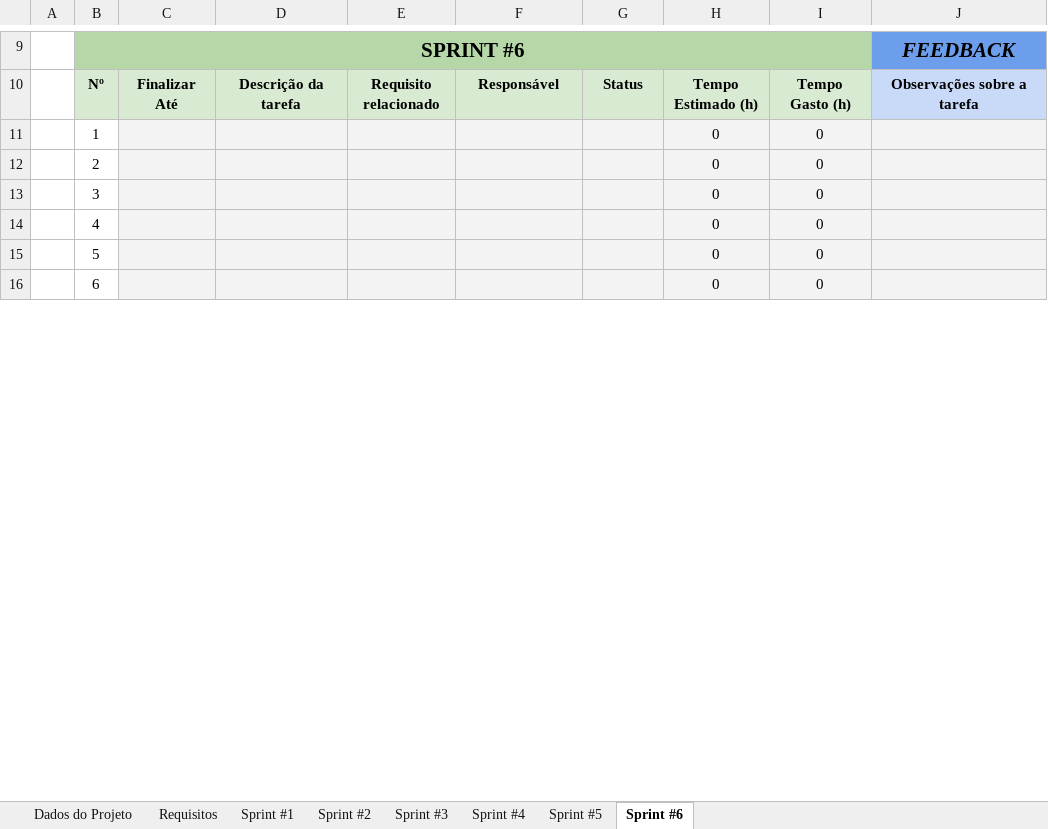
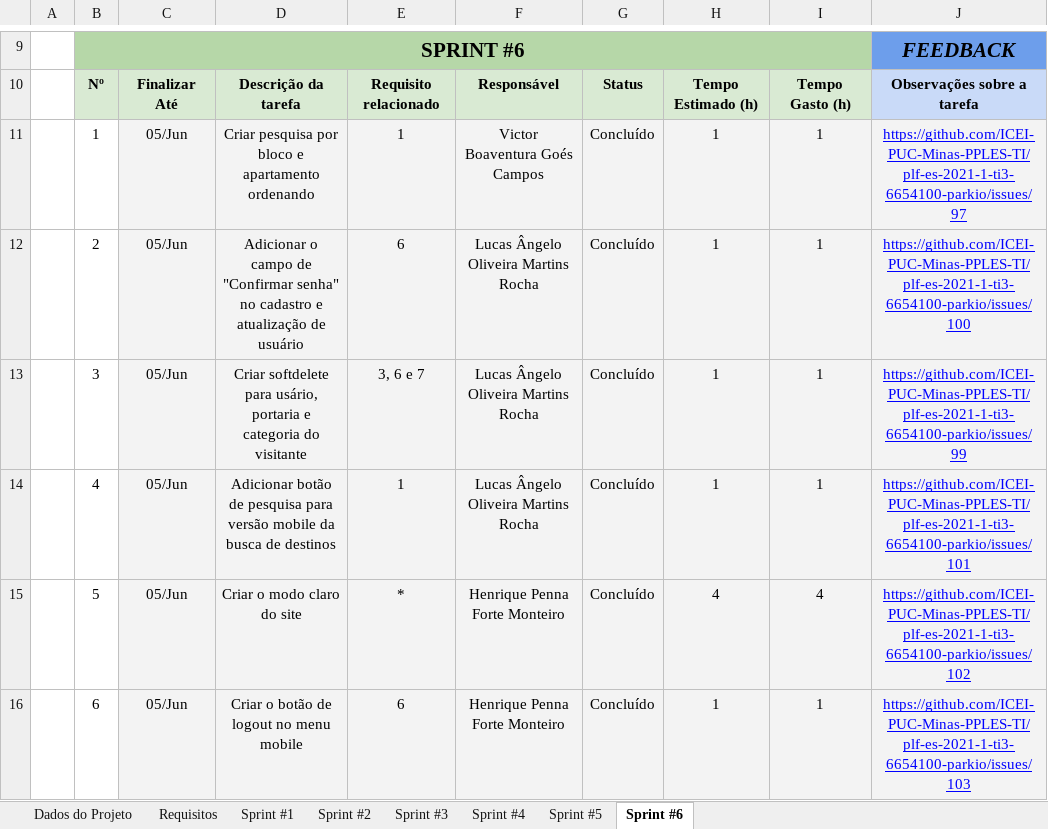
Before and after one commit to Lucas-Angelo/plf-es-2021-1-ti3-6654100-parkio, an Excel workbook: Artefatos/Sprints - ParkIO.xlsx, sheet Sprint #6, drawn as a sheet; only a part is shown, gaps mark what is left out; values as stored, in another font and other column widths than the file's, no borders; conditional formats not drawn; the diff covers the shown part only; the diff names each change by its address in the sheet, - before the commit and + after, or states it on an @@ line.

Commit message:
Update sprint document

```diff
--- a/Artefatos/Sprints - ParkIO.xlsx (sheet Sprint #6)
+++ b/Artefatos/Sprints - ParkIO.xlsx (sheet Sprint #6)
-C11:C16: (empty)
+C11:C16: 05/Jun
-D11: (empty)
+D11: Criar pesquisa por bloco e apartamento ordenando
-E11: (empty)
+E11: 1
-F11: (empty)
+F11: Victor Boaventura Goés Campos
-G11:G16: (empty)
+G11:G16: Concluído
-H11:H14: 0
+H11:H14: 1
-I11:I14: 0
+I11:I14: 1
-J11: (empty)
+J11: https://github.com/ICEI-PUC-Minas-PPLES-TI/plf-es-2021-1-ti3-6654100-parkio/issues/97
-D12: (empty)
+D12: Adicionar o campo de "Confirmar senha" no cadastro e atualização de usuário
-E12: (empty)
+E12: 6
-F12:F14: (empty)
+F12:F14: Lucas Ângelo Oliveira Martins Rocha
-J12: (empty)
+J12: https://github.com/ICEI-PUC-Minas-PPLES-TI/plf-es-2021-1-ti3-6654100-parkio/issues/100
-D13: (empty)
+D13: Criar softdelete para usário, portaria e categoria do visitante
-E13: (empty)
+E13: 3, 6 e 7
-J13: (empty)
+J13: https://github.com/ICEI-PUC-Minas-PPLES-TI/plf-es-2021-1-ti3-6654100-parkio/issues/99
-D14: (empty)
+D14: Adicionar botão de pesquisa para versão mobile da busca de destinos
-E14: (empty)
+E14: 1
-J14: (empty)
+J14: https://github.com/ICEI-PUC-Minas-PPLES-TI/plf-es-2021-1-ti3-6654100-parkio/issues/101
-D15: (empty)
+D15: Criar o modo claro do site
-E15: (empty)
+E15: *
-F15:F16: (empty)
+F15:F16: Henrique Penna Forte Monteiro
-H15: 0
+H15: 4
-I15: 0
+I15: 4
-J15: (empty)
+J15: https://github.com/ICEI-PUC-Minas-PPLES-TI/plf-es-2021-1-ti3-6654100-parkio/issues/102
-D16: (empty)
+D16: Criar o botão de logout no menu mobile
-E16: (empty)
+E16: 6
-H16: 0
+H16: 1
-I16: 0
+I16: 1
-J16: (empty)
+J16: https://github.com/ICEI-PUC-Minas-PPLES-TI/plf-es-2021-1-ti3-6654100-parkio/issues/103
```
Also changed, not shown: 2 added rows, 2 removed rows and 95 edited cells elsewhere in this sheet, sheet Sprint #5, sheet Sprint #4, sheet Requisitos, sheet Dados do Projeto, sheet Sprint #3, charts or pictures.
